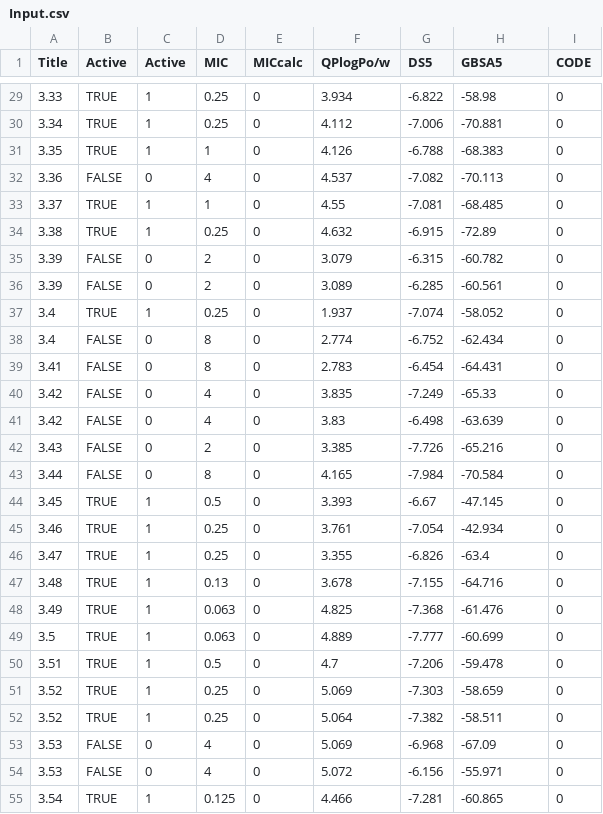
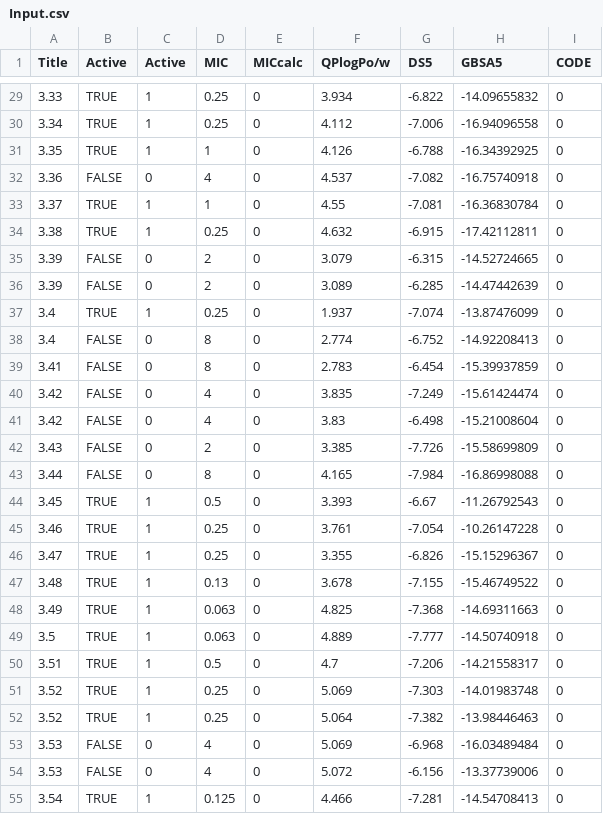
Before and after one commit to cebasfu93/CODE, a CSV file: Input.csv, drawn as a sheet; only a part is shown, gaps mark what is left out; the diff covers the shown part only.

```diff
--- a/Input.csv
+++ b/Input.csv
@@ -29,27 +29,27 @@ Title,Active,Active,MIC,MICcalc,QPlogPo/w,DS5,GBSA5,CODE
-3.33,TRUE,1,0.25,0,3.934,-6.822,-58.98,0
-3.34,TRUE,1,0.25,0,4.112,-7.006,-70.881,0
-3.35,TRUE,1,1,0,4.126,-6.788,-68.383,0
-3.36,FALSE,0,4,0,4.537,-7.082,-70.113,0
-3.37,TRUE,1,1,0,4.55,-7.081,-68.485,0
-3.38,TRUE,1,0.25,0,4.632,-6.915,-72.89,0
-3.39,FALSE,0,2,0,3.079,-6.315,-60.782,0
-3.39,FALSE,0,2,0,3.089,-6.285,-60.561,0
-3.4,TRUE,1,0.25,0,1.937,-7.074,-58.052,0
-3.4,FALSE,0,8,0,2.774,-6.752,-62.434,0
-3.41,FALSE,0,8,0,2.783,-6.454,-64.431,0
-3.42,FALSE,0,4,0,3.835,-7.249,-65.33,0
-3.42,FALSE,0,4,0,3.83,-6.498,-63.639,0
-3.43,FALSE,0,2,0,3.385,-7.726,-65.216,0
-3.44,FALSE,0,8,0,4.165,-7.984,-70.584,0
-3.45,TRUE,1,0.5,0,3.393,-6.67,-47.145,0
-3.46,TRUE,1,0.25,0,3.761,-7.054,-42.934,0
-3.47,TRUE,1,0.25,0,3.355,-6.826,-63.4,0
-3.48,TRUE,1,0.13,0,3.678,-7.155,-64.716,0
-3.49,TRUE,1,0.063,0,4.825,-7.368,-61.476,0
-3.5,TRUE,1,0.063,0,4.889,-7.777,-60.699,0
-3.51,TRUE,1,0.5,0,4.7,-7.206,-59.478,0
-3.52,TRUE,1,0.25,0,5.069,-7.303,-58.659,0
-3.52,TRUE,1,0.25,0,5.064,-7.382,-58.511,0
-3.53,FALSE,0,4,0,5.069,-6.968,-67.09,0
-3.53,FALSE,0,4,0,5.072,-6.156,-55.971,0
-3.54,TRUE,1,0.125,0,4.466,-7.281,-60.865,0
+3.33,TRUE,1,0.25,0,3.934,-6.822,-14.09655832,0
+3.34,TRUE,1,0.25,0,4.112,-7.006,-16.94096558,0
+3.35,TRUE,1,1,0,4.126,-6.788,-16.34392925,0
+3.36,FALSE,0,4,0,4.537,-7.082,-16.75740918,0
+3.37,TRUE,1,1,0,4.55,-7.081,-16.36830784,0
+3.38,TRUE,1,0.25,0,4.632,-6.915,-17.42112811,0
+3.39,FALSE,0,2,0,3.079,-6.315,-14.52724665,0
+3.39,FALSE,0,2,0,3.089,-6.285,-14.47442639,0
+3.4,TRUE,1,0.25,0,1.937,-7.074,-13.87476099,0
+3.4,FALSE,0,8,0,2.774,-6.752,-14.92208413,0
+3.41,FALSE,0,8,0,2.783,-6.454,-15.39937859,0
+3.42,FALSE,0,4,0,3.835,-7.249,-15.61424474,0
+3.42,FALSE,0,4,0,3.83,-6.498,-15.21008604,0
+3.43,FALSE,0,2,0,3.385,-7.726,-15.58699809,0
+3.44,FALSE,0,8,0,4.165,-7.984,-16.86998088,0
+3.45,TRUE,1,0.5,0,3.393,-6.67,-11.26792543,0
+3.46,TRUE,1,0.25,0,3.761,-7.054,-10.26147228,0
+3.47,TRUE,1,0.25,0,3.355,-6.826,-15.15296367,0
+3.48,TRUE,1,0.13,0,3.678,-7.155,-15.46749522,0
+3.49,TRUE,1,0.063,0,4.825,-7.368,-14.69311663,0
+3.5,TRUE,1,0.063,0,4.889,-7.777,-14.50740918,0
+3.51,TRUE,1,0.5,0,4.7,-7.206,-14.21558317,0
+3.52,TRUE,1,0.25,0,5.069,-7.303,-14.01983748,0
+3.52,TRUE,1,0.25,0,5.064,-7.382,-13.98446463,0
+3.53,FALSE,0,4,0,5.069,-6.968,-16.03489484,0
+3.53,FALSE,0,4,0,5.072,-6.156,-13.37739006,0
+3.54,TRUE,1,0.125,0,4.466,-7.281,-14.54708413,0
```
Also changed, not shown: 118 edited cells elsewhere in this file, 3 other files.
